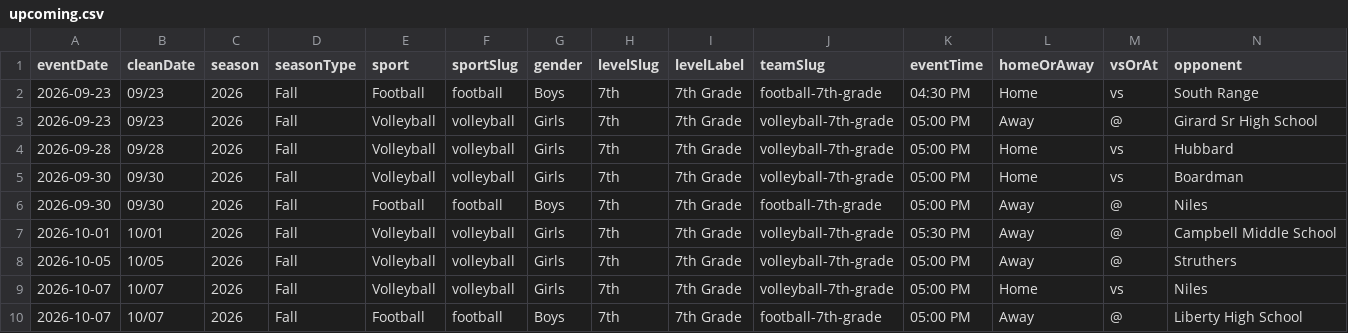
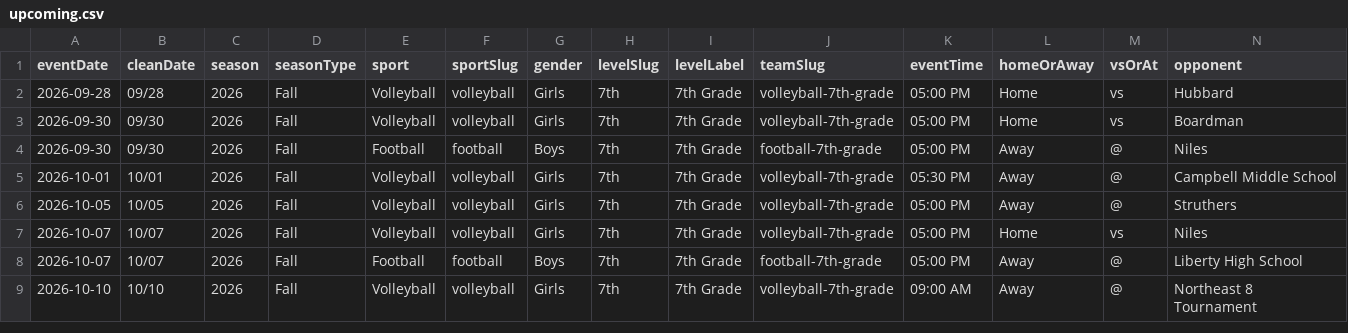
Before and after one commit to nruggieri-poland/schedules, a CSV file: rollups/7th/upcoming.csv, drawn as a sheet; only a part is shown; the shorter side is filled out with more unchanged rows; rows hold the shown columns only; the diff names each change by its address in the sheet, - before the commit and + after, or states it on an @@ line.

```diff
--- a/rollups/7th/upcoming.csv
+++ b/rollups/7th/upcoming.csv
-row 2: 2026-09-23 | 09/23 | 2026 | Fall | Football | football | Boys | 7th | 7th Grade | football-7th-grade | 04:30 PM | Home | vs | South Range
-row 3: 2026-09-23 | 09/23 | 2026 | Fall | Volleyball | volleyball | Girls | 7th | 7th Grade | volleyball-7th-grade | 05:00 PM | Away | @ | Girard Sr High School
```
Also changed, not shown: rollups/8th/upcoming.csv, rollups/freshman/upcoming.csv, 32 other files.
